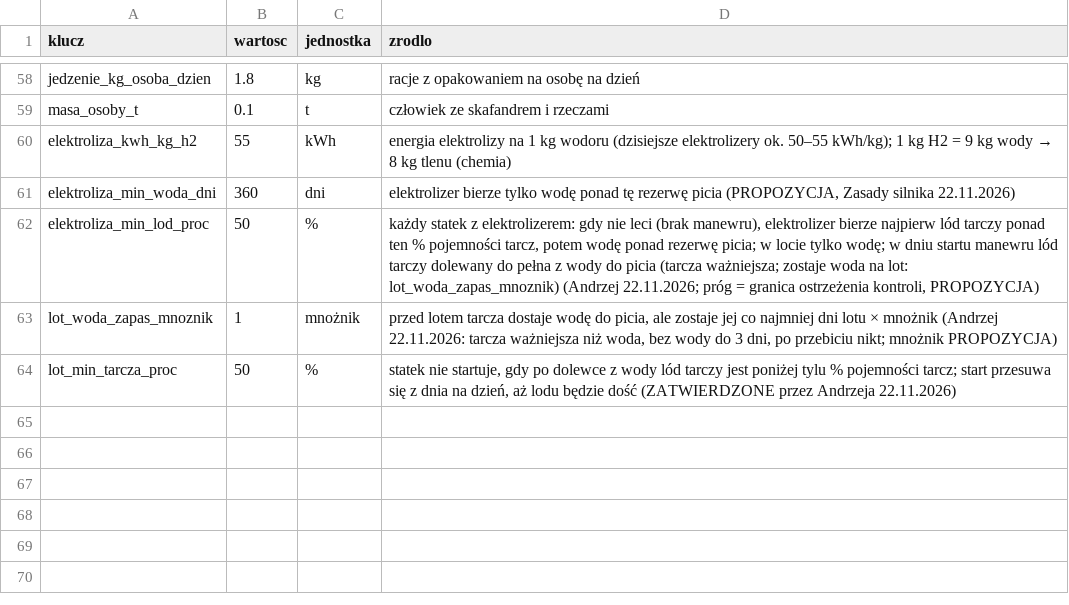
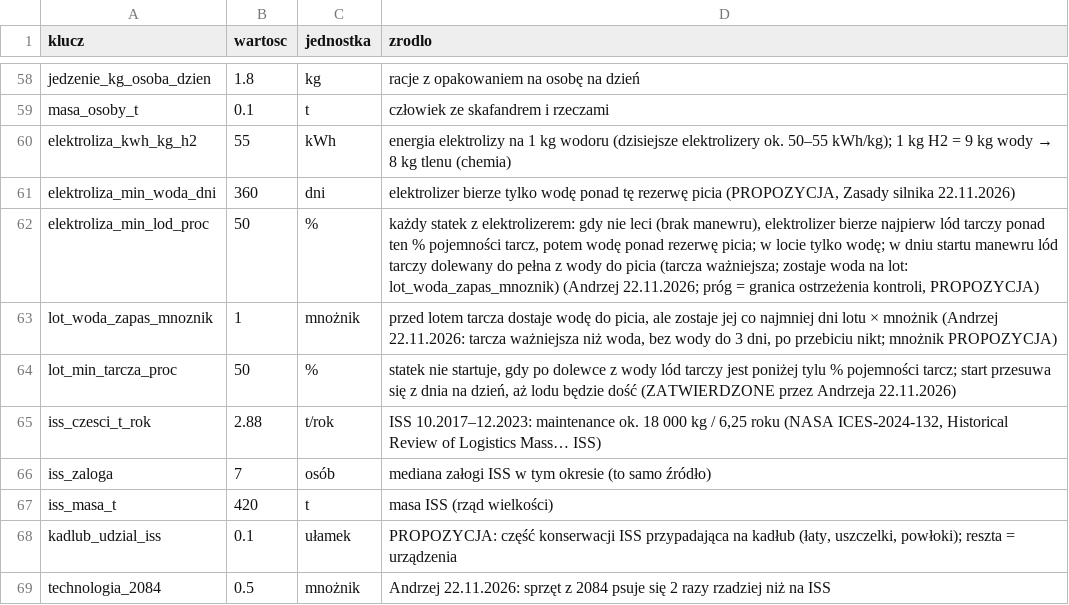
Before and after one commit to himikogalaxy/himiko, a CSV file: stocznia_parametry.csv, drawn as a sheet; only a part is shown, gaps mark what is left out.

```diff
--- a/stocznia_parametry.csv
+++ b/stocznia_parametry.csv
@@ -64 +64,6 @@ lot_woda_zapas_mnoznik,1,mnożnik,"przed lotem tarcza dostaje wodę do picia, al
 lot_min_tarcza_proc,50,%,"statek nie startuje, gdy po dolewce z wody lód tarczy jest poniżej tylu % pojemności tarcz; start przesuwa się z dnia na dzień, aż lodu będzie dość (ZATWIERDZONE przez Andrzeja 22.11.2026)"
+iss_czesci_t_rok,2.88,t/rok,"ISS 10.2017–12.2023: maintenance ok. 18 000 kg / 6,25 roku (NASA ICES-2024-132, Historical Review of Logistics Mass… ISS)"
+iss_zaloga,7,osób,mediana załogi ISS w tym okresie (to samo źródło)
+iss_masa_t,420,t,masa ISS (rząd wielkości)
+kadlub_udzial_iss,0.1,ułamek,"PROPOZYCJA: część konserwacji ISS przypadająca na kadłub (łaty, uszczelki, powłoki); reszta = urządzenia"
+technologia_2084,0.5,mnożnik,Andrzej 22.11.2026: sprzęt z 2084 psuje się 2 razy rzadziej niż na ISS
```
Also changed, not shown: mieszkania.csv, plan_ksztalt.csv, 2 other files.
